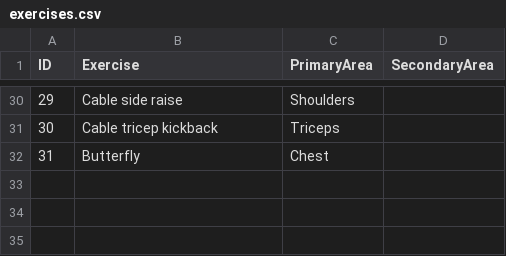
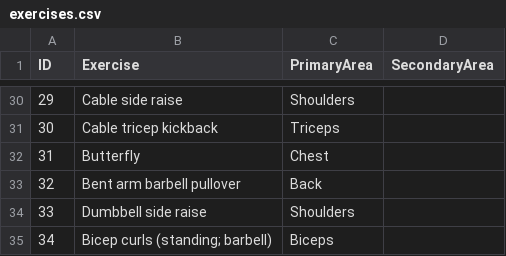
Before and after one commit to thomb1602/SetsPerWeekTracker, a CSV file: public/exercises.csv, drawn as a sheet; only a part is shown, gaps mark what is left out.

```diff
--- a/public/exercises.csv
+++ b/public/exercises.csv
@@ -32 +32,4 @@ ID,Exercise,PrimaryArea,SecondaryArea
 31,Butterfly,Chest
+32,Bent arm barbell pullover,Back
+33,Dumbbell side raise,Shoulders
+34,Bicep curls (standing; barbell),Biceps
```
Also changed, not shown: 3 other files.
